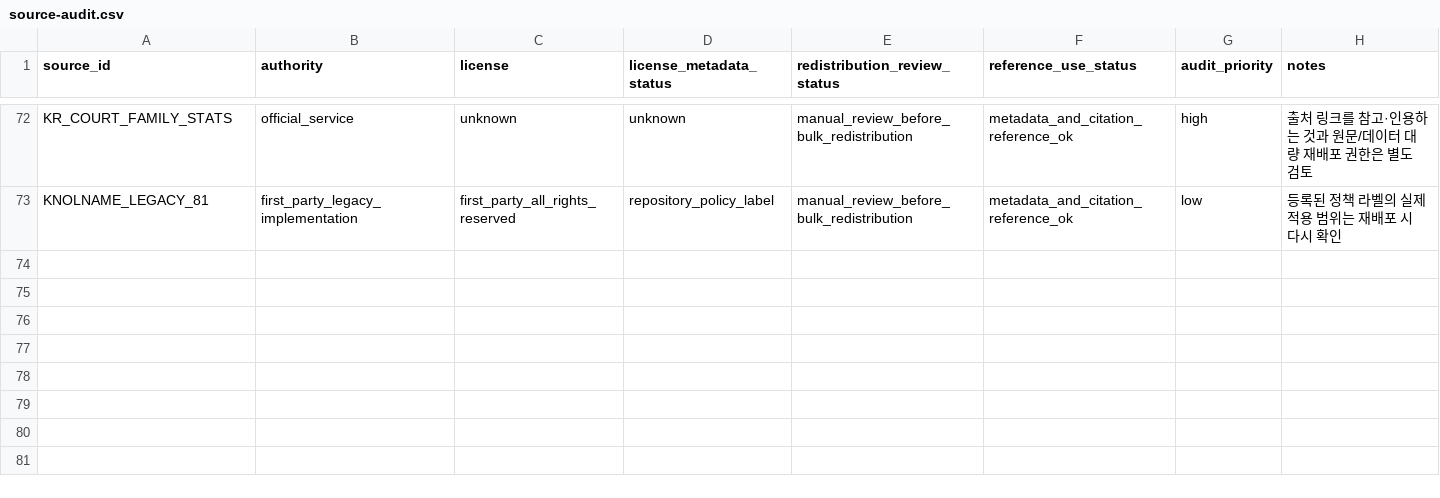
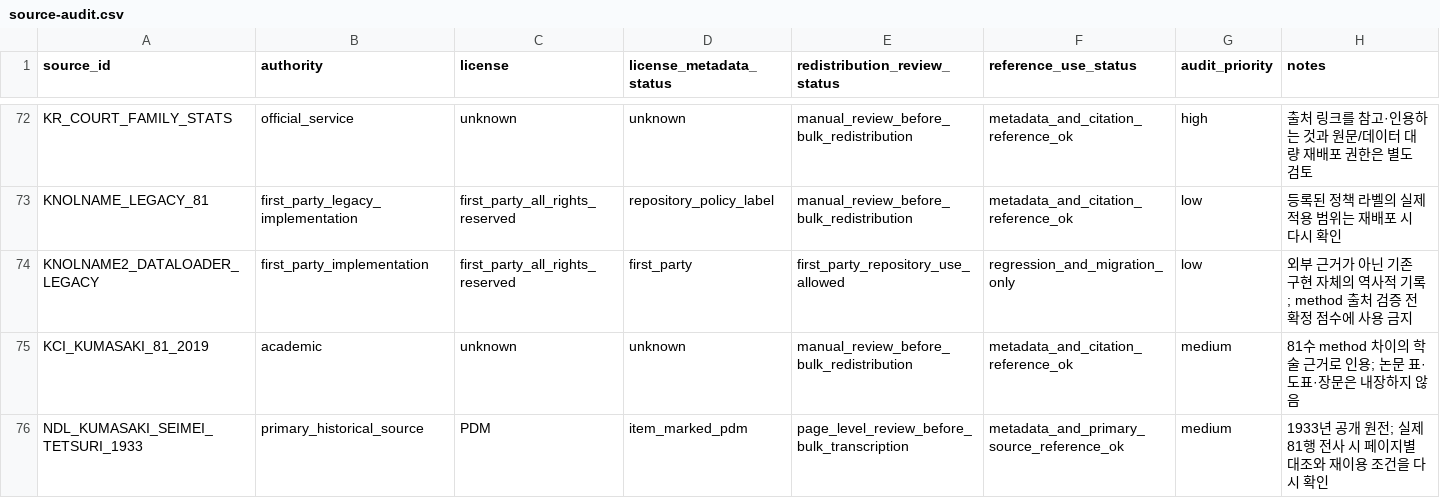
Before and after one commit to LUCKYBRIDGE/name, a CSV file: data/meta/source-audit.csv, drawn as a sheet; only a part is shown, gaps mark what is left out.

Commit message:
meta: audit naming-method sources

```diff
--- a/data/meta/source-audit.csv
+++ b/data/meta/source-audit.csv
@@ -73 +73,4 @@ KR_COURT_FAMILY_STATS,official_service,unknown,unknown,manual_review_before_bulk
 KNOLNAME_LEGACY_81,first_party_legacy_implementation,first_party_all_rights_reserved,repository_policy_label,manual_review_before_bulk_redistribution,metadata_and_citation_reference_ok,low,등록된 정책 라벨의 실제 적용 범위는 재배포 시 다시 확인
+KNOLNAME2_DATALOADER_LEGACY,first_party_implementation,first_party_all_rights_reserved,first_party,first_party_repository_use_allowed,regression_and_migration_only,low,외부 근거가 아닌 기존 구현 자체의 역사적 기록; method 출처 검증 전 확정 점수에 사용 금지
+KCI_KUMASAKI_81_2019,academic,unknown,unknown,manual_review_before_bulk_redistribution,metadata_and_citation_reference_ok,medium,81수 method 차이의 학술 근거로 인용; 논문 표·도표·장문은 내장하지 않음
+NDL_KUMASAKI_SEIMEI_TETSURI_1933,primary_historical_source,PDM,item_marked_pdm,page_level_review_before_bulk_transcription,metadata_and_primary_source_reference_ok,medium,1933년 공개 원전; 실제 81행 전사 시 페이지별 대조와 재이용 조건을 다시 확인
```
